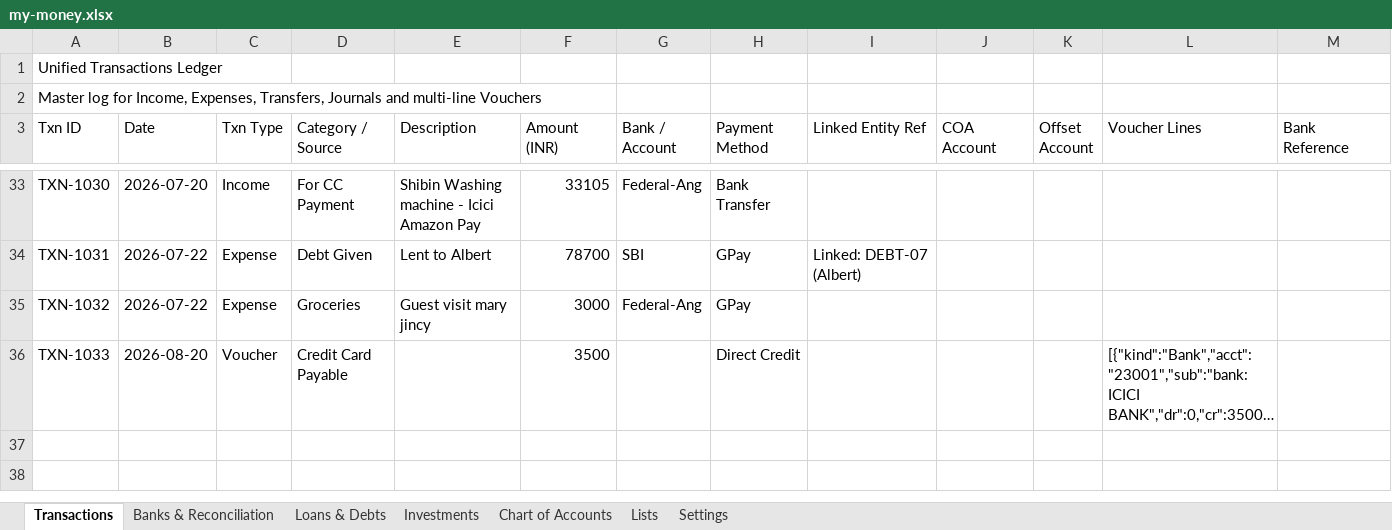
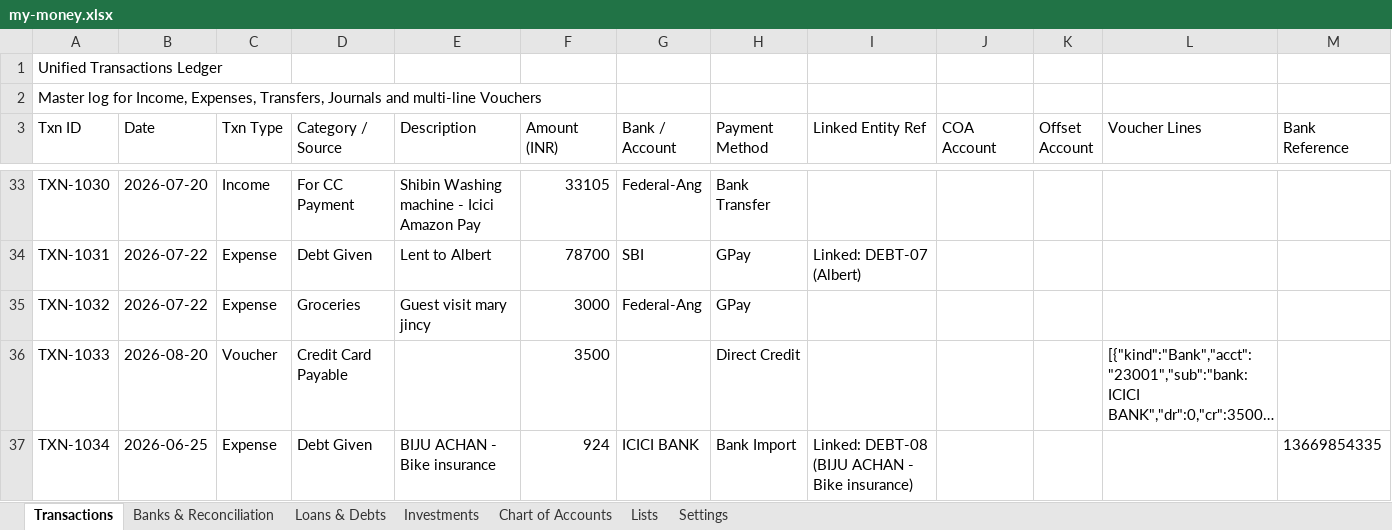
Before and after one commit to SanjoPoly/MyLedger, an Excel workbook: my-money.xlsx, sheet Transactions, drawn as a sheet; only a part is shown, gaps mark what is left out; long unchanged cells end in …; values as stored, in another font and other column widths than the file's, no borders; the diff names each change by its address in the sheet, - before the commit and + after, or states it on an @@ line.

```diff
--- a/my-money.xlsx (sheet Transactions)
+++ b/my-money.xlsx (sheet Transactions)
+row 37: TXN-1034 | 2026-06-25 | Expense | Debt Given | BIJU ACHAN - Bike insurance | 924 | ICICI BANK | Bank Import | Linked: DEBT-08 (BIJU ACHAN - Bike insurance) |  |  |  | 13669854335
```
Also changed, not shown: sheet Loans & Debts, sheet Banks & Reconciliation.
